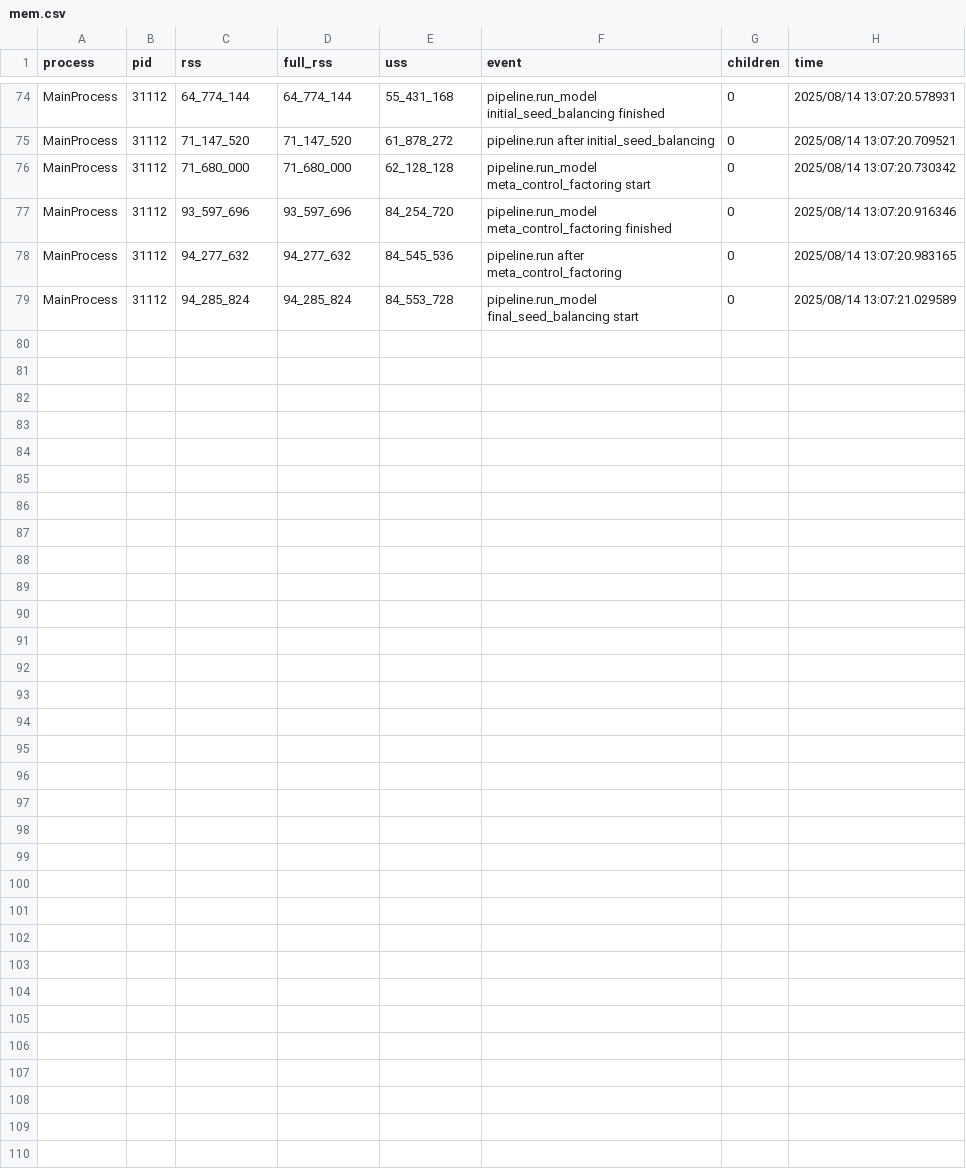
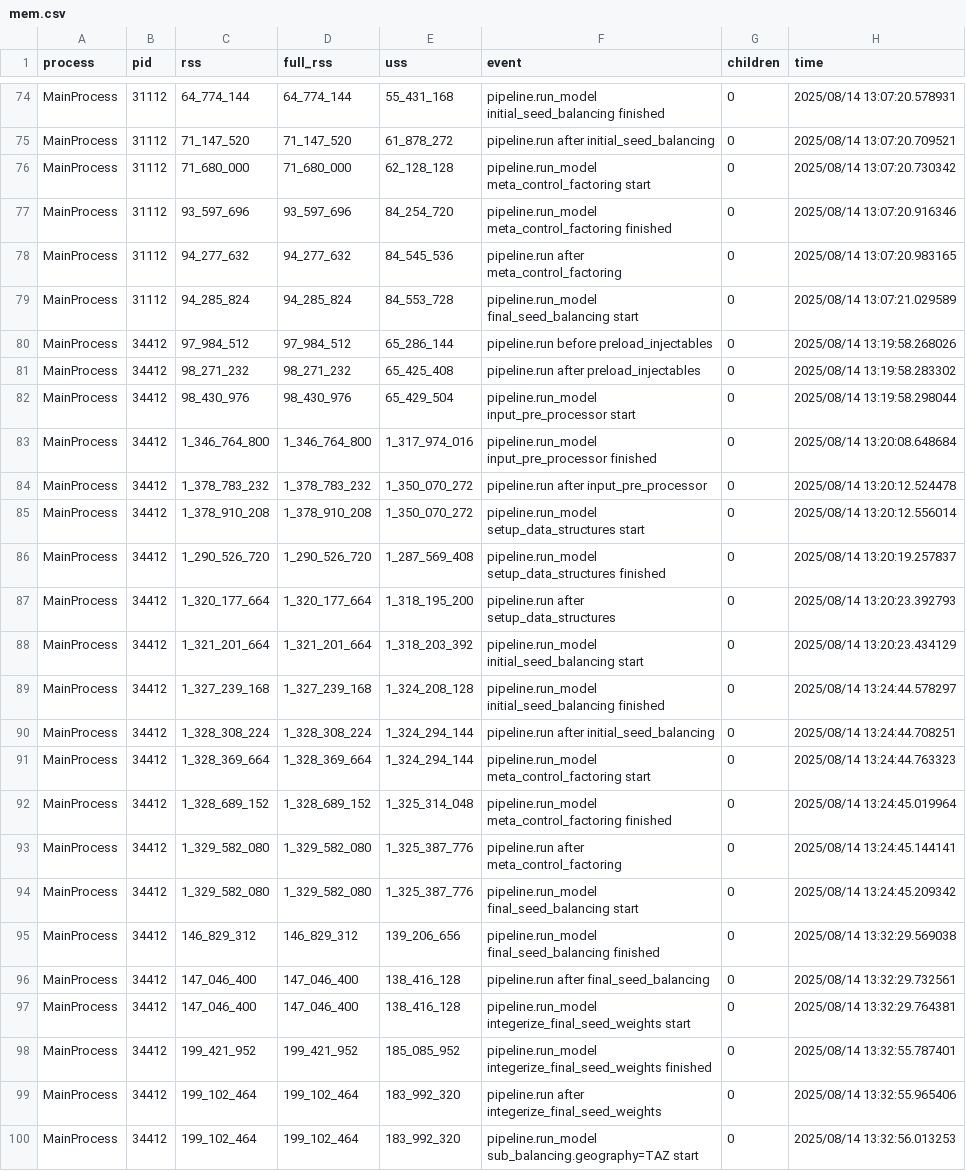
Before and after one commit to BayAreaMetro/populationsim, a CSV file: bay_area/output_2023/populationsim_working_dir/output/mem.csv, drawn as a sheet; only a part is shown, gaps mark what is left out; the diff names each change by its address in the sheet, - before the commit and + after, or states it on an @@ line.

```diff
--- a/bay_area/output_2023/populationsim_working_dir/output/mem.csv
+++ b/bay_area/output_2023/populationsim_working_dir/output/mem.csv
+row 80: MainProcess | 34412 | 97_984_512 | 97_984_512 | 65_286_144 | pipeline.run before preload_injectables | 0 | 2025/08/14 13:19:58.268026
+row 81: MainProcess | 34412 | 98_271_232 | 98_271_232 | 65_425_408 | pipeline.run after preload_injectables | 0 | 2025/08/14 13:19:58.283302
+row 82: MainProcess | 34412 | 98_430_976 | 98_430_976 | 65_429_504 | pipeline.run_model input_pre_processor start | 0 | 2025/08/14 13:19:58.298044
+row 83: MainProcess | 34412 | 1_346_764_800 | 1_346_764_800 | 1_317_974_016 | pipeline.run_model input_pre_processor finished | 0 | 2025/08/14 13:20:08.648684
+row 84: MainProcess | 34412 | 1_378_783_232 | 1_378_783_232 | 1_350_070_272 | pipeline.run after input_pre_processor | 0 | 2025/08/14 13:20:12.524478
+row 85: MainProcess | 34412 | 1_378_910_208 | 1_378_910_208 | 1_350_070_272 | pipeline.run_model setup_data_structures start | 0 | 2025/08/14 13:20:12.556014
+row 86: MainProcess | 34412 | 1_290_526_720 | 1_290_526_720 | 1_287_569_408 | pipeline.run_model setup_data_structures finished | 0 | 2025/08/14 13:20:19.257837
+row 87: MainProcess | 34412 | 1_320_177_664 | 1_320_177_664 | 1_318_195_200 | pipeline.run after setup_data_structures | 0 | 2025/08/14 13:20:23.392793
+row 88: MainProcess | 34412 | 1_321_201_664 | 1_321_201_664 | 1_318_203_392 | pipeline.run_model initial_seed_balancing start | 0 | 2025/08/14 13:20:23.434129
+row 89: MainProcess | 34412 | 1_327_239_168 | 1_327_239_168 | 1_324_208_128 | pipeline.run_model initial_seed_balancing finished | 0 | 2025/08/14 13:24:44.578297
+row 90: MainProcess | 34412 | 1_328_308_224 | 1_328_308_224 | 1_324_294_144 | pipeline.run after initial_seed_balancing | 0 | 2025/08/14 13:24:44.708251
+row 91: MainProcess | 34412 | 1_328_369_664 | 1_328_369_664 | 1_324_294_144 | pipeline.run_model meta_control_factoring start | 0 | 2025/08/14 13:24:44.763323
+row 92: MainProcess | 34412 | 1_328_689_152 | 1_328_689_152 | 1_325_314_048 | pipeline.run_model meta_control_factoring finished | 0 | 2025/08/14 13:24:45.019964
+row 93: MainProcess | 34412 | 1_329_582_080 | 1_329_582_080 | 1_325_387_776 | pipeline.run after meta_control_factoring | 0 | 2025/08/14 13:24:45.144141
+row 94: MainProcess | 34412 | 1_329_582_080 | 1_329_582_080 | 1_325_387_776 | pipeline.run_model final_seed_balancing start | 0 | 2025/08/14 13:24:45.209342
+row 95: MainProcess | 34412 | 146_829_312 | 146_829_312 | 139_206_656 | pipeline.run_model final_seed_balancing finished | 0 | 2025/08/14 13:32:29.569038
+row 96: MainProcess | 34412 | 147_046_400 | 147_046_400 | 138_416_128 | pipeline.run after final_seed_balancing | 0 | 2025/08/14 13:32:29.732561
+row 97: MainProcess | 34412 | 147_046_400 | 147_046_400 | 138_416_128 | pipeline.run_model integerize_final_seed_weights start | 0 | 2025/08/14 13:32:29.764381
+row 98: MainProcess | 34412 | 199_421_952 | 199_421_952 | 185_085_952 | pipeline.run_model integerize_final_seed_weights finished | 0 | 2025/08/14 13:32:55.787401
+row 99: MainProcess | 34412 | 199_102_464 | 199_102_464 | 183_992_320 | pipeline.run after integerize_final_seed_weights | 0 | 2025/08/14 13:32:55.965406
+row 100: MainProcess | 34412 | 199_102_464 | 199_102_464 | 183_992_320 | pipeline.run_model sub_balancing.geography=TAZ start | 0 | 2025/08/14 13:32:56.013253
```
Also changed, not shown: 1 other file.
